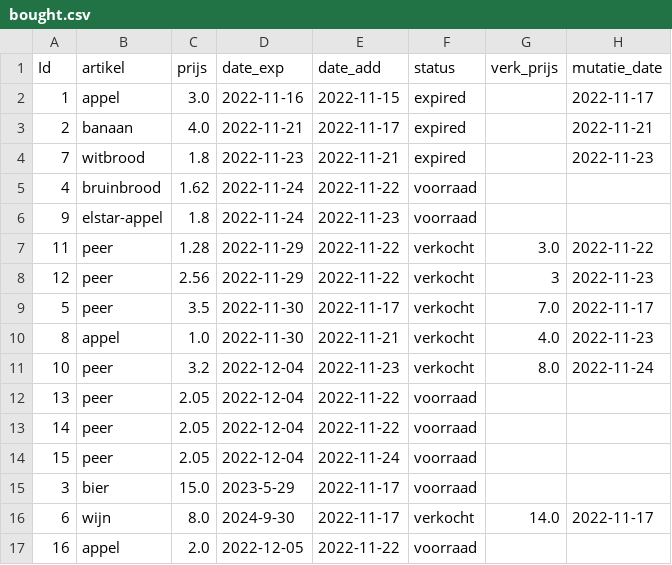
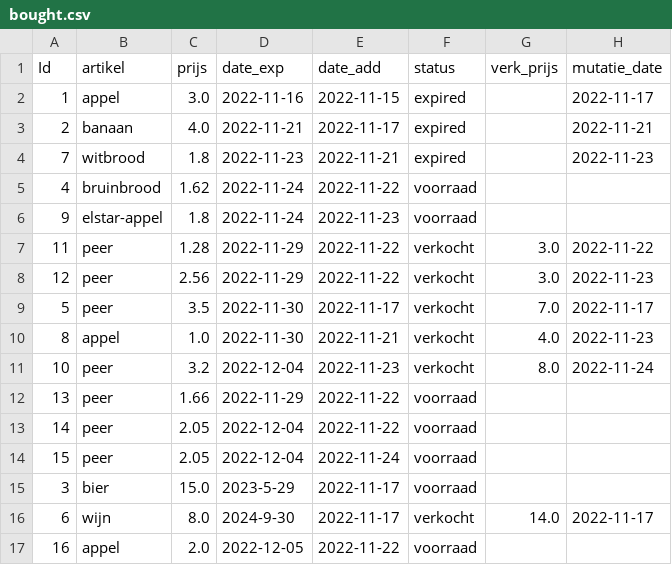
Before and after one commit to ruudschut/superpy, a CSV file: bought.csv, drawn as a sheet.

```diff
--- a/bought.csv
+++ b/bought.csv
@@ -7,3 +7,3 @@ Id,artikel,prijs,date_exp,date_add,status,verk_prijs,mutatie_date
 11,peer,1.28,2022-11-29,2022-11-22,verkocht,3.0,2022-11-22
-12,peer,2.56,2022-11-29,2022-11-22,verkocht,3,2022-11-23
+12,peer,2.56,2022-11-29,2022-11-22,verkocht,3.0,2022-11-23
 5,peer,3.5,2022-11-30,2022-11-17,verkocht,7.0,2022-11-17
@@ -11,3 +11,3 @@ Id,artikel,prijs,date_exp,date_add,status,verk_prijs,mutatie_date
 10,peer,3.2,2022-12-04,2022-11-23,verkocht,8.0,2022-11-24
-13,peer,2.05,2022-12-04,2022-11-22,voorraad,,
+13,peer,1.66,2022-11-29,2022-11-22,voorraad,,
 14,peer,2.05,2022-12-04,2022-11-22,voorraad,,
```
Also changed, not shown: 2 other files.
